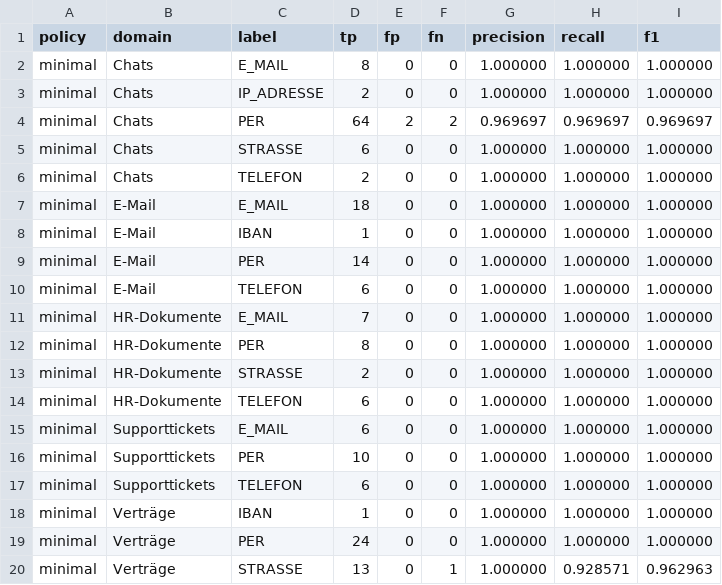
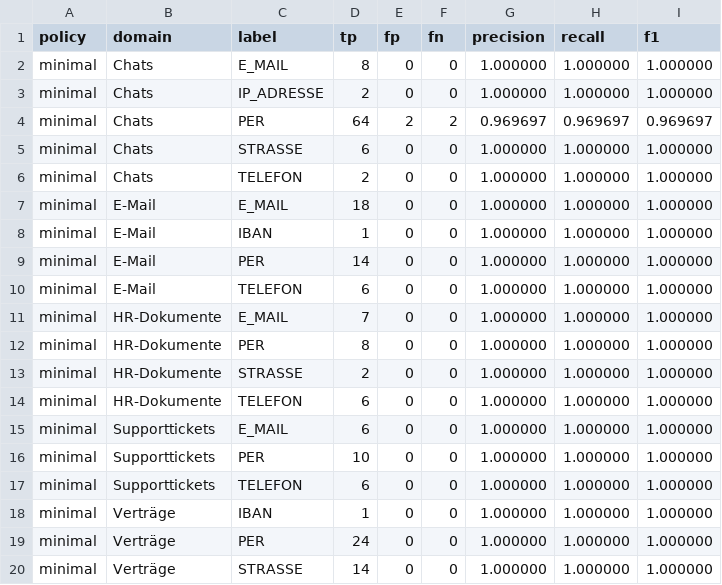
Before and after one commit to Hujary/anonymizer, a CSV file: evaluation/result/flair_ner_german_large/postprocess_on/minimal/csv/domain_label.csv, drawn as a sheet.

```diff
--- a/evaluation/result/flair_ner_german_large/postprocess_on/minimal/csv/domain_label.csv
+++ b/evaluation/result/flair_ner_german_large/postprocess_on/minimal/csv/domain_label.csv
@@ -19,2 +19,2 @@ minimal,Verträge,IBAN,1,0,0,1.000000,1.000000,1.000000
 minimal,Verträge,PER,24,0,0,1.000000,1.000000,1.000000
-minimal,Verträge,STRASSE,13,0,1,1.000000,0.928571,0.962963
+minimal,Verträge,STRASSE,14,0,0,1.000000,1.000000,1.000000
```
Also changed, not shown: evaluation/result/flair_ner_german_large/postprocess_on/minimal/csv/dataset.csv, evaluation/result/flair_ner_german_large/postprocess_on/minimal/csv/domain.csv, 50 other files.
